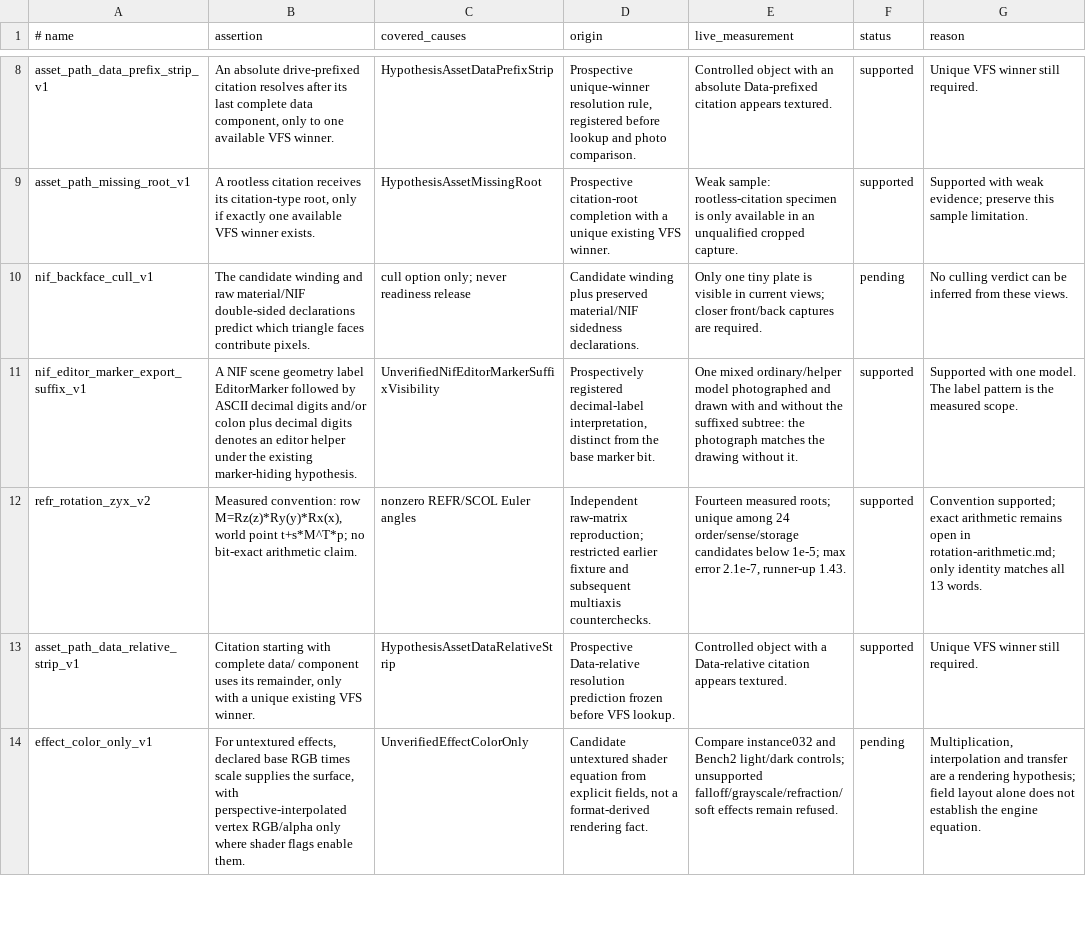
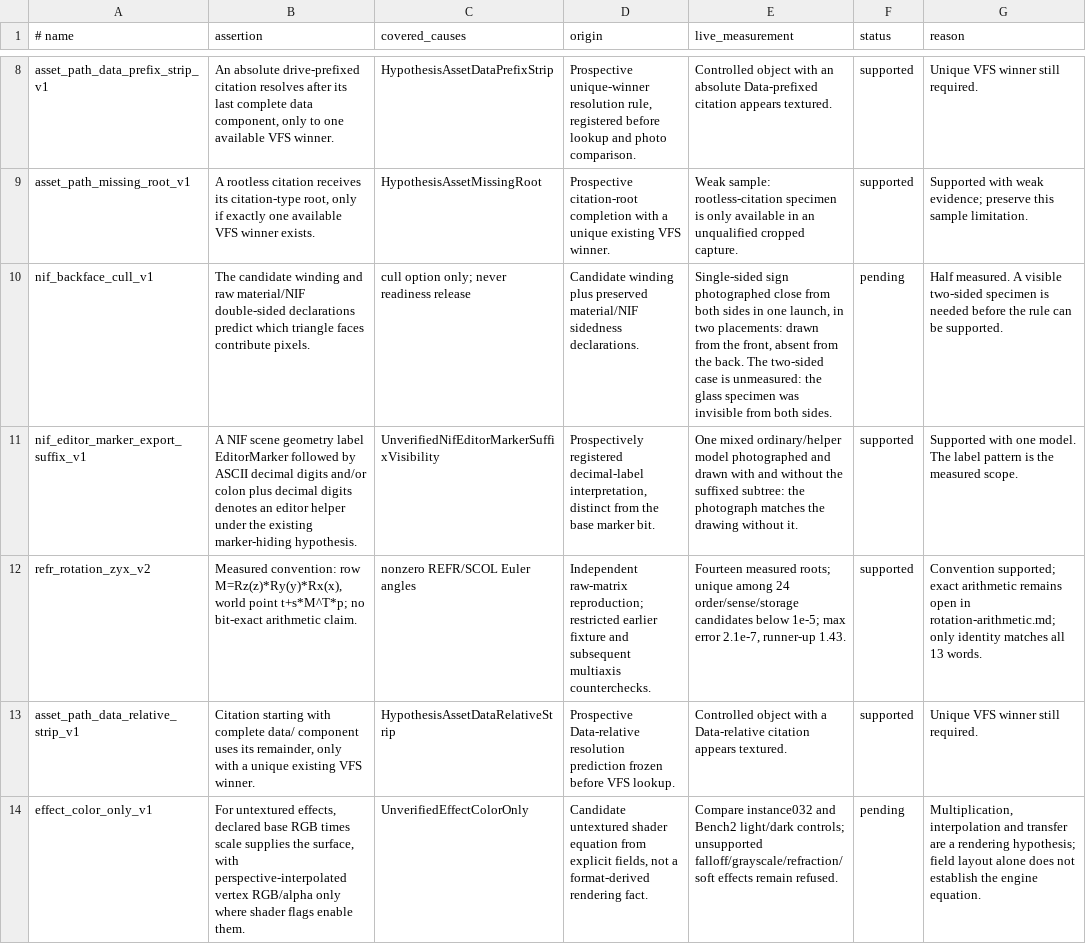
Before and after one commit to patodois/osp-fo4, a TSV file: spec/hypotheses.tsv, drawn as a sheet; only a part is shown, gaps mark what is left out.

```diff
--- a/spec/hypotheses.tsv
+++ b/spec/hypotheses.tsv
@@ -9,3 +9,3 @@ asset_path_data_prefix_strip_v1	An absolute drive-prefixed citation resolves aft
 asset_path_missing_root_v1	A rootless citation receives its citation-type root, only if exactly one available VFS winner exists.	HypothesisAssetMissingRoot	Prospective citation-root completion with a unique existing VFS winner.	Weak sample: rootless-citation specimen is only available in an unqualified cropped capture.	supported	Supported with weak evidence; preserve this sample limitation.
-nif_backface_cull_v1	The candidate winding and raw material/NIF double-sided declarations predict which triangle faces contribute pixels.	cull option only; never readiness release	Candidate winding plus preserved material/NIF sidedness declarations.	Only one tiny plate is visible in current views; closer front/back captures are required.	pending	No culling verdict can be inferred from these views.
+nif_backface_cull_v1	The candidate winding and raw material/NIF double-sided declarations predict which triangle faces contribute pixels.	cull option only; never readiness release	Candidate winding plus preserved material/NIF sidedness declarations.	Single-sided sign photographed close from both sides in one launch, in two placements: drawn from the front, absent from the back. The two-sided case is unmeasured: the glass specimen was invisible from both sides.	pending	Half measured. A visible two-sided specimen is needed before the rule can be supported.
 nif_editor_marker_export_suffix_v1	A NIF scene geometry label EditorMarker followed by ASCII decimal digits and/or colon plus decimal digits denotes an editor helper under the existing marker-hiding hypothesis.	UnverifiedNifEditorMarkerSuffixVisibility	Prospectively registered decimal-label interpretation, distinct from the base marker bit.	One mixed ordinary/helper model photographed and drawn with and without the suffixed subtree: the photograph matches the drawing without it.	supported	Supported with one model. The label pattern is the measured scope.
```
Also changed, not shown: 1 other file.
